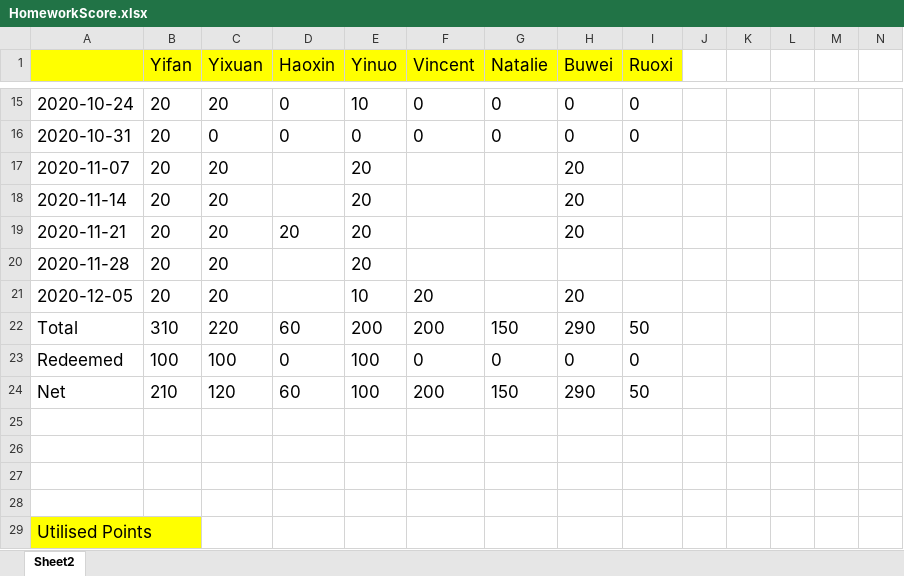
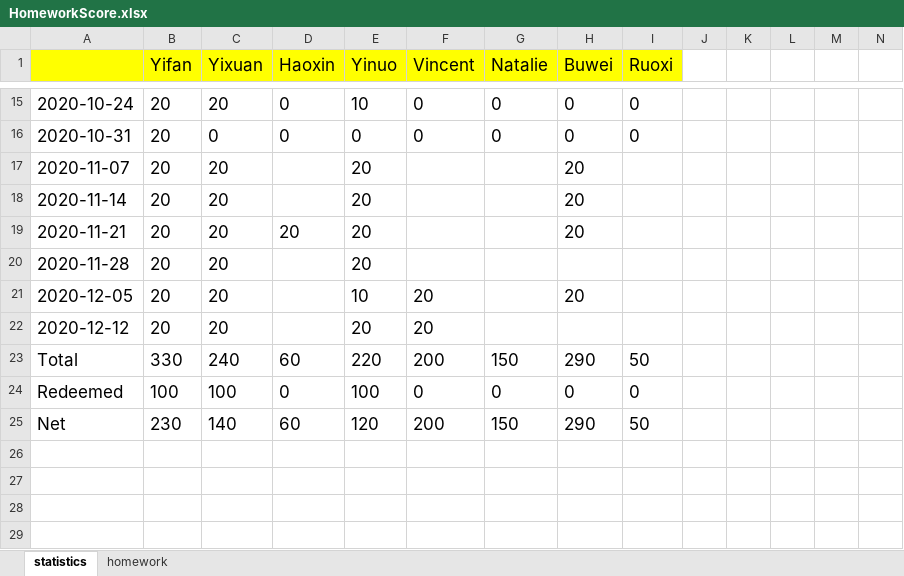
Before and after one commit to tomboxfan/PythonExample, an Excel workbook: HomeworkScore.xlsx, sheet statistics, drawn as a sheet; only a part is shown, gaps mark what is left out; the shorter side is filled out with more unchanged rows; values as stored, in another font and other column widths than the file's, no borders; charts and pictures not drawn; addresses are those after the commit; rows hold the shown columns only; the diff names each change by its address in the sheet, - before the commit and + after, or states it on an @@ line.

```diff
--- a/HomeworkScore.xlsx (sheet statistics)
+++ b/HomeworkScore.xlsx (sheet statistics)
-sheet tab: Sheet2
+sheet tab: statistics
+sheet tab: homework
+row 22: 2020-12-12 | 20 | 20 |  | 20 | 20
-B23 (Yifan): 310
+B23 (Yifan): 330
-C23 (Yixuan): 220
+C23 (Yixuan): 240
-E23 (Yinuo): 200
+E23 (Yinuo): 220
-B25 (Yifan): 210
+B25 (Yifan): 230
-C25 (Yixuan): 120
+C25 (Yixuan): 140
-E25 (Yinuo): 100
+E25 (Yinuo): 120
```
Also changed, not shown: formulas that keep their value, charts or pictures, 15 other files.
